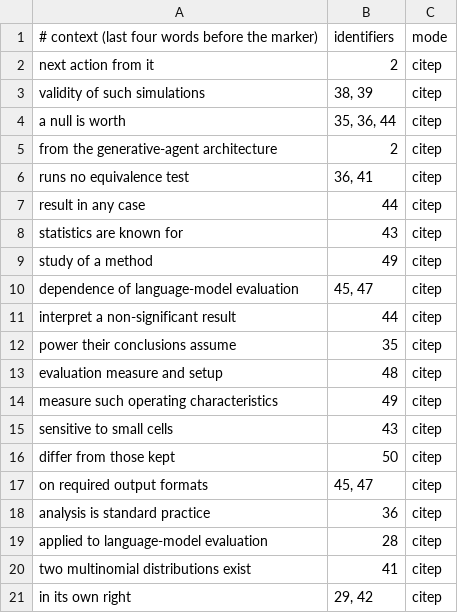
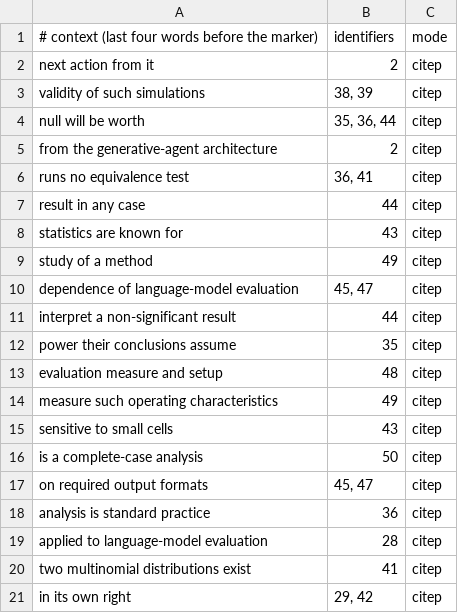
Before and after one commit to mikotomiura/collapsed-decision-space, a TSV file: manuscript/tmlr/citations.tsv, drawn as a sheet; only a part is shown.

```diff
--- a/manuscript/tmlr/citations.tsv
+++ b/manuscript/tmlr/citations.tsv
@@ -3,3 +3,3 @@ next action from it	2	citep
 validity of such simulations	38, 39	citep
-a null is worth	35, 36, 44	citep
+null will be worth	35, 36, 44	citep
 from the generative-agent architecture	2	citep
@@ -15,3 +15,3 @@ measure such operating characteristics	49	citep
 sensitive to small cells	43	citep
-differ from those kept	50	citep
+is a complete-case analysis	50	citep
 on required output formats	45, 47	citep
```
Also changed, not shown: 4 other files.
